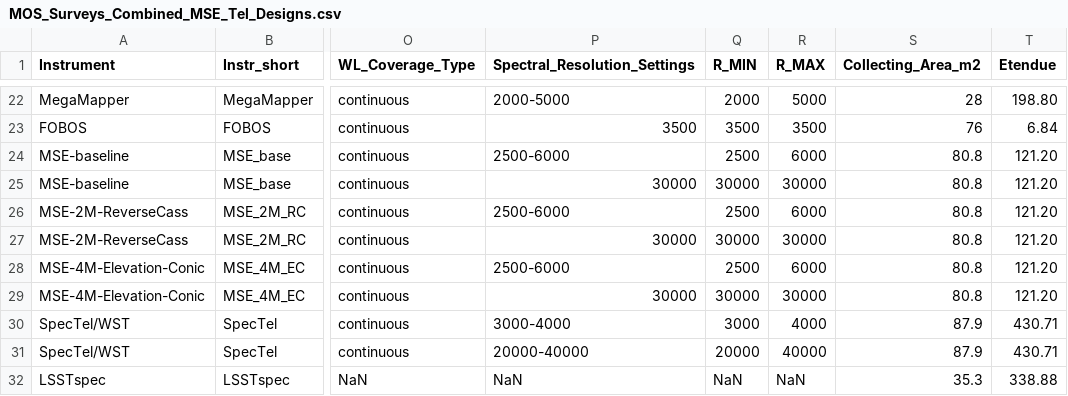
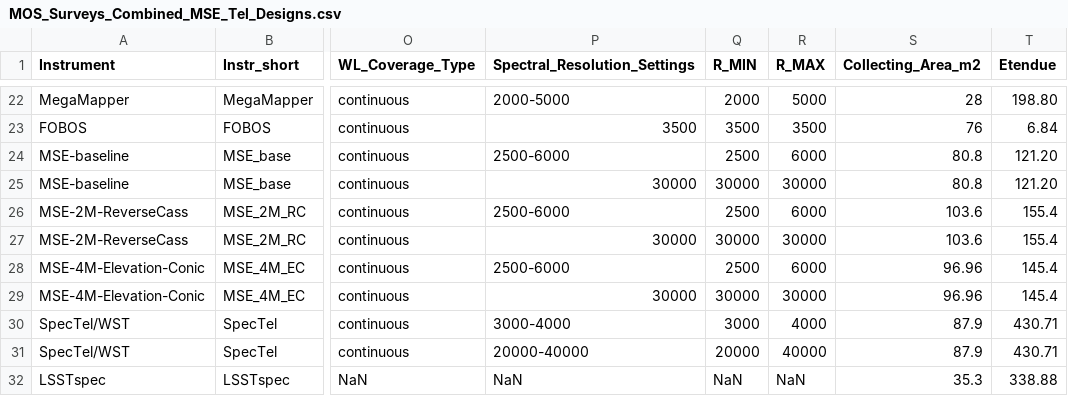
Before and after one commit to jsobeck/MOS_Surveys_Overview, a CSV file: csv_files/MOS_Surveys_Combined_MSE_Tel_Designs.csv, drawn as a sheet; only a part is shown, gaps mark what is left out; the diff names each change by its address in the sheet, - before the commit and + after, or states it on an @@ line.

```diff
--- a/csv_files/MOS_Surveys_Combined_MSE_Tel_Designs.csv
+++ b/csv_files/MOS_Surveys_Combined_MSE_Tel_Designs.csv
-S26:S27 (Collecting_Area_m2): 80.8
+S26:S27 (Collecting_Area_m2): 103.6
-T26:T27 (Etendue): 121.20
+T26:T27 (Etendue): 155.4
-S28:S29 (Collecting_Area_m2): 80.8
+S28:S29 (Collecting_Area_m2): 96.96
-T28:T29 (Etendue): 121.20
+T28:T29 (Etendue): 145.4
```
Also changed, not shown: 9 other files.
